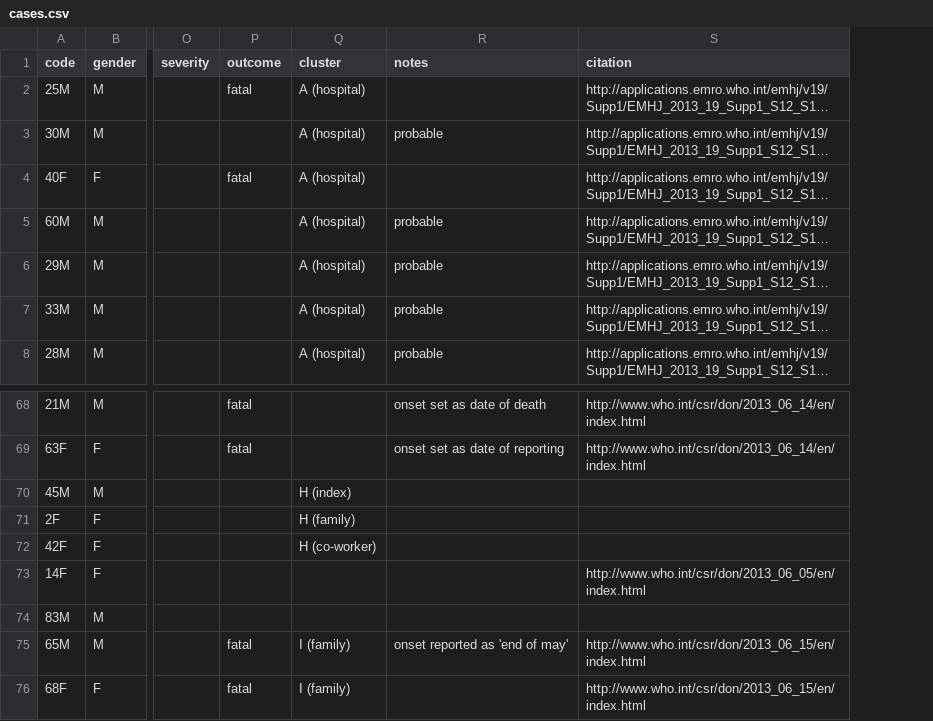
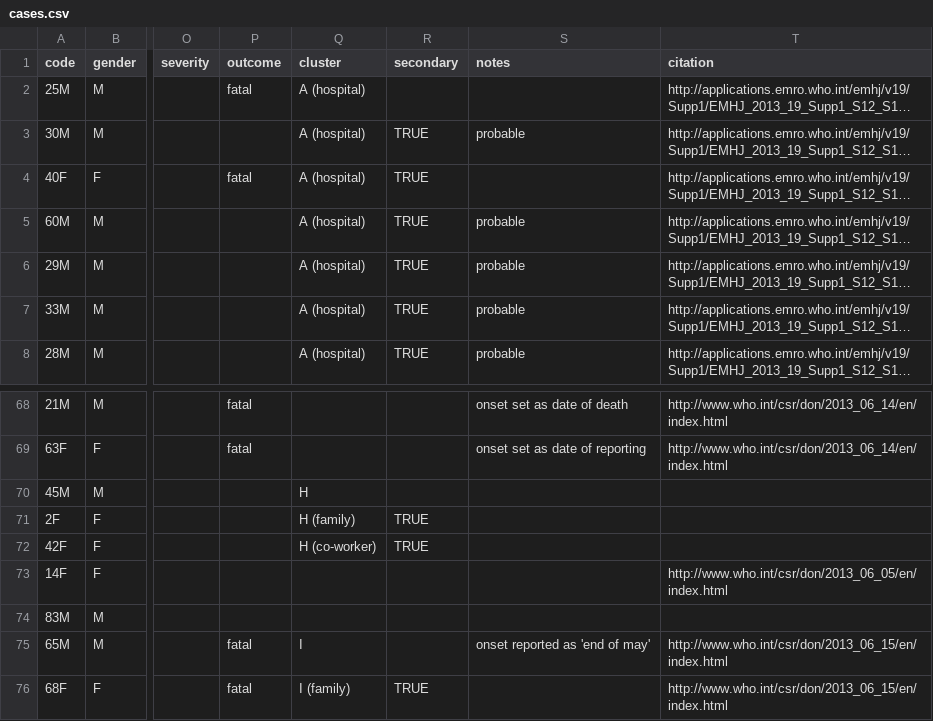
Before and after one commit to rambaut/MERS-Cases, a CSV file: data/cases.csv, drawn as a sheet; only a part is shown, gaps mark what is left out; long unchanged cells end in …; the diff covers the shown part only; the diff names each change by its address in the sheet, - before the commit and + after, or states it on an @@ line.

Commit message:
Added column to denote confirmed secondary cases

```diff
--- a/data/cases.csv
+++ b/data/cases.csv
+column R (secondary), rows 3-8: all TRUE; rows 71-76: TRUE | TRUE |  |  |  | TRUE
-Q70 (cluster): H (index)
+Q70 (cluster): H
-Q75 (cluster): I (family)
+Q75 (cluster): I
```
Also changed, not shown: 43 edited cells elsewhere in this file.
